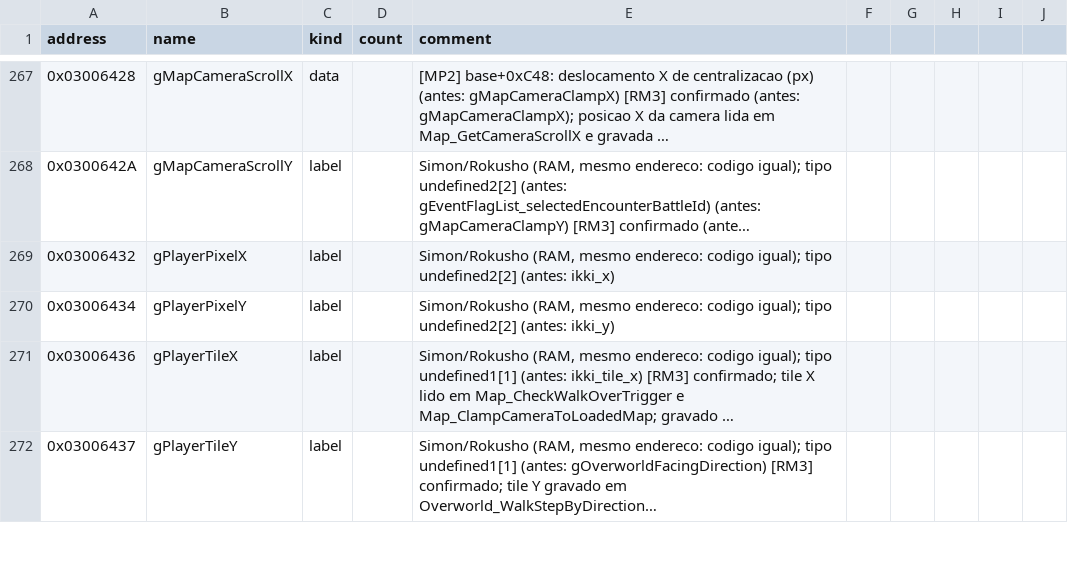
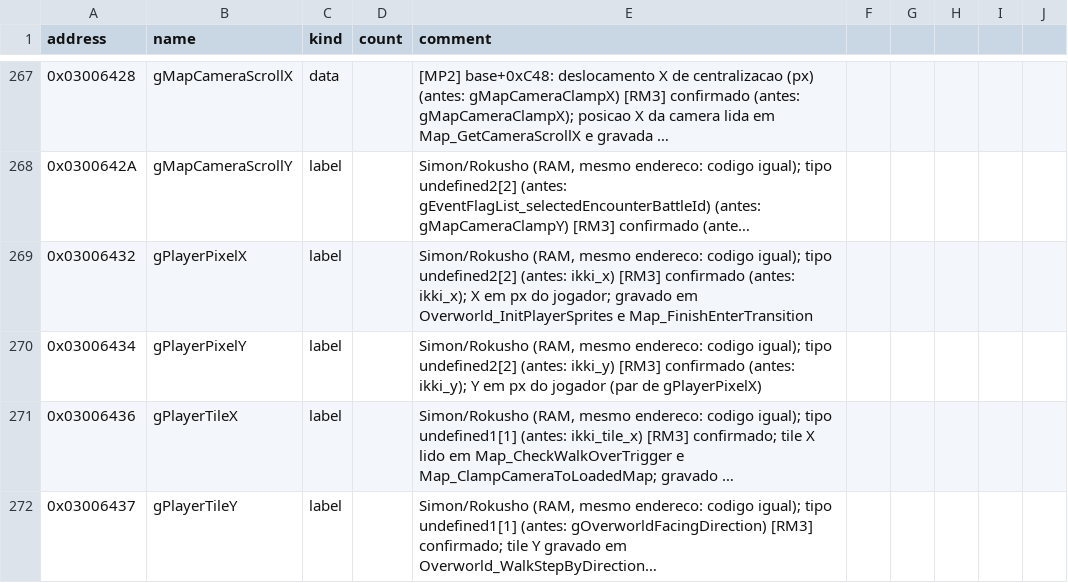
Before and after one commit to jvsdm/Medabots-Romhacking-Toolkit, a CSV file: re/symbols/mtbe.csv, drawn as a sheet; only a part is shown, gaps mark what is left out; long unchanged cells end in …; the diff covers the shown part only; the diff names each change by its address in the sheet, - before the commit and + after, or states it on an @@ line.

```diff
--- a/re/symbols/mtbe.csv
+++ b/re/symbols/mtbe.csv
-E269 (comment): …(antes: ikki_x)
+E269 (comment): …(antes: ikki_x) [RM3] confirmado (antes: ikki_x); X em px do jogador; gravado em Overworld_InitPlayerSprites e Map_FinishEnterTransition
-E270 (comment): …(antes: ikki_y)
+E270 (comment): …(antes: ikki_y) [RM3] confirmado (antes: ikki_y); Y em px do jogador (par de gPlayerPixelX)
```
Also changed, not shown: 18 edited cells elsewhere in this file, 2 other files.
